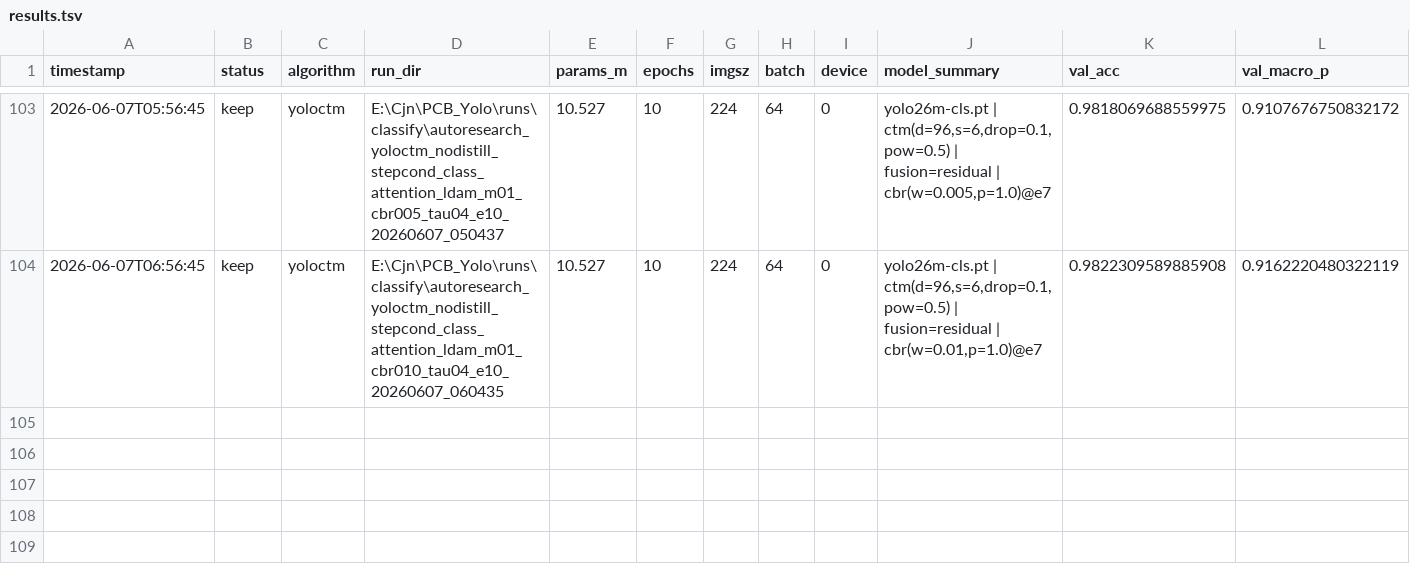
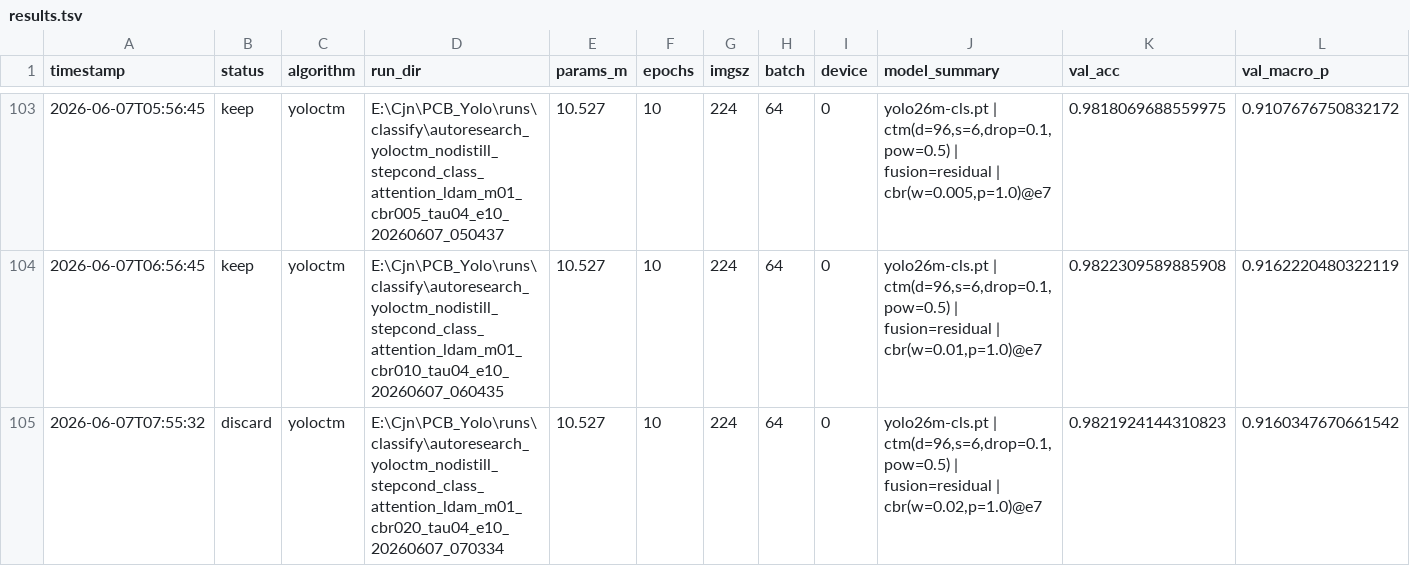
Before and after one commit to milkmilki/IC_Yolo, a TSV file: AutoResearch/results.tsv, drawn as a sheet; only a part is shown, gaps mark what is left out; rows hold the shown columns only; the diff names each change by its address in the sheet, - before the commit and + after, or states it on an @@ line.

Commit message:
Record CBR020 result and prepare expert fusion run

```diff
--- a/AutoResearch/results.tsv
+++ b/AutoResearch/results.tsv
+row 105: 2026-06-07T07:55:32 | discard | yoloctm | E:\Cjn\PCB_Yolo\runs\classify\autoresearch_yoloctm_nodistill_stepcond_class_attention_ldam_m01_cbr020_tau04_e10_20260607_070334 | 10.527 | 10 | 224 | 64 | 0 | yolo26m-cls.pt | ctm(d=96,s=6,drop=0.1,pow=0.5) | fusion=residual | cbr(w=0.02,p=1.0)@e7 | 0.9821924144310823 | 0.9160347670661542
```
Also changed, not shown: 6 other files.
